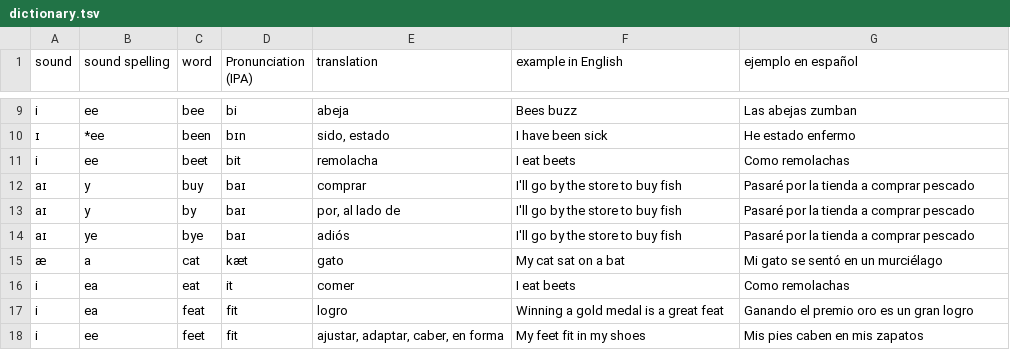
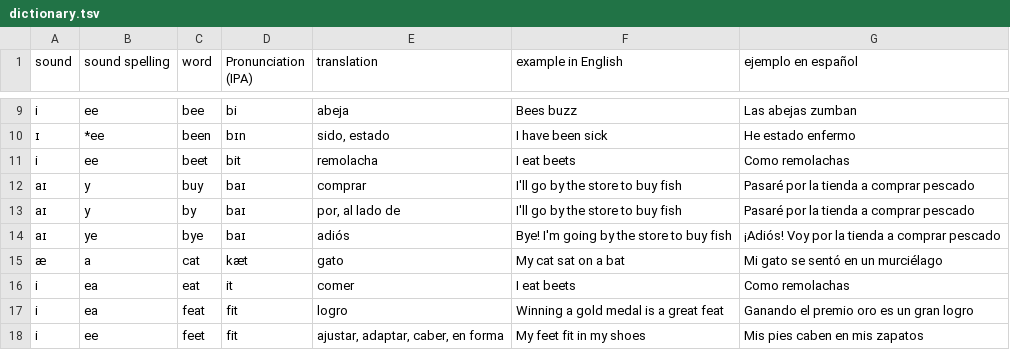
Before and after one commit to molecules/English_Spanish_Dictionary, a TSV file: text_only/dictionary.tsv, drawn as a sheet; only a part is shown, gaps mark what is left out.

Commit message:
Add example of using \"Bye\"

```diff
--- a/text_only/dictionary.tsv
+++ b/text_only/dictionary.tsv
@@ -13,3 +13,3 @@ aɪ	y	buy	baɪ	comprar	I'll go by the store to buy fish	Pasaré por la tienda a
 aɪ	y	by	baɪ	por, al lado de	I'll go by the store to buy fish	Pasaré por la tienda a comprar pescado
-aɪ	ye	bye	baɪ	adiós	I'll go by the store to buy fish	Pasaré por la tienda a comprar pescado
+aɪ	ye	bye	baɪ	adiós	Bye! I'm going by the store to buy fish	¡Adiós! Voy por la tienda a comprar pescado
 æ	a	cat	kæt	gato	My cat sat on a bat	Mi gato se sentó en un murciélago
```
Also changed, not shown: text_only/pronunciation_dict.tsv, text_only/sound_dict.tsv, 5 other files.
